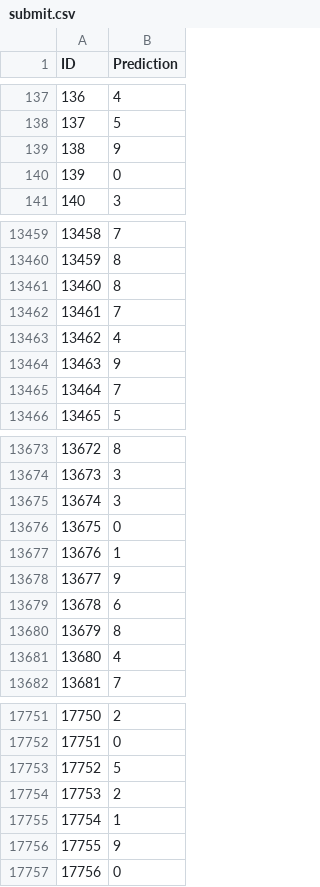
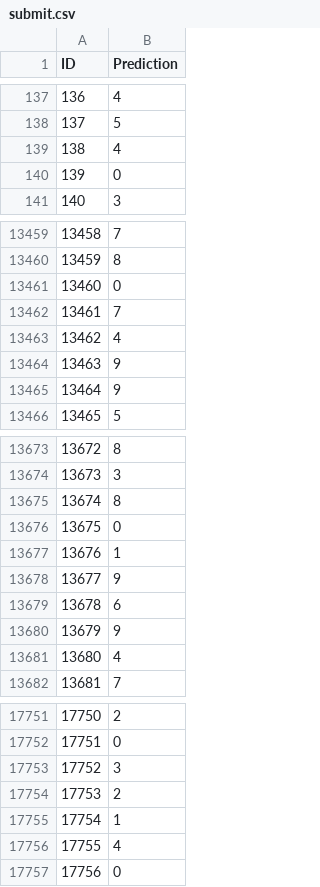
Before and after one commit to Tycho-Xue/project_4950, a CSV file: submit.csv, drawn as a sheet; only a part is shown, gaps mark what is left out; the diff covers the shown part only.

```diff
--- a/submit.csv
+++ b/submit.csv
@@ -138,3 +138,3 @@ ID,Prediction
 137,5
-138,9
+138,4
 139,0
@@ -13460,3 +13460,3 @@ ID,Prediction
 13459,8
-13460,8
+13460,0
 13461,7
@@ -13464,3 +13464,3 @@ ID,Prediction
 13463,9
-13464,7
+13464,9
 13465,5
@@ -13674,3 +13674,3 @@ ID,Prediction
 13673,3
-13674,3
+13674,8
 13675,0
@@ -13679,3 +13679,3 @@ ID,Prediction
 13678,6
-13679,8
+13679,9
 13680,4
@@ -17752,6 +17752,6 @@ ID,Prediction
 17751,0
-17752,5
+17752,3
 17753,2
 17754,1
-17755,9
+17755,4
 17756,0
```
Also changed, not shown: 162 edited cells elsewhere in this file.
